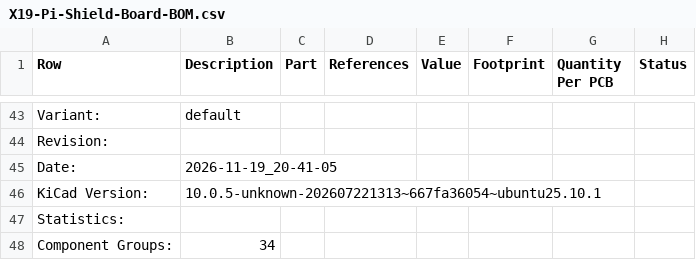
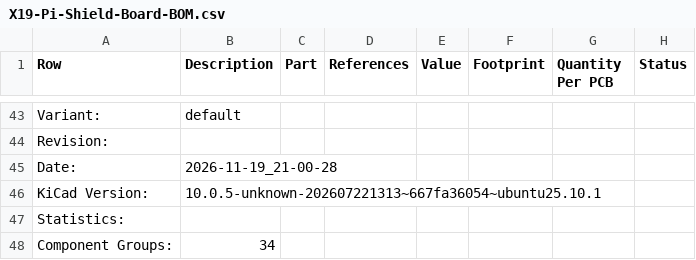
Before and after one commit to purduerov/X19-Pi-Shield-Board, a CSV file: X19-Pi-Shield-Board-BOM.csv, drawn as a sheet; only a part is shown, gaps mark what is left out; the diff names each change by its address in the sheet, - before the commit and + after, or states it on an @@ line.

```diff
--- a/X19-Pi-Shield-Board-BOM.csv
+++ b/X19-Pi-Shield-Board-BOM.csv
-B45 (Description): 2026-11-19_20-41-05
+B45 (Description): 2026-11-19_21-00-28
```
Also changed, not shown: 4 other files.
